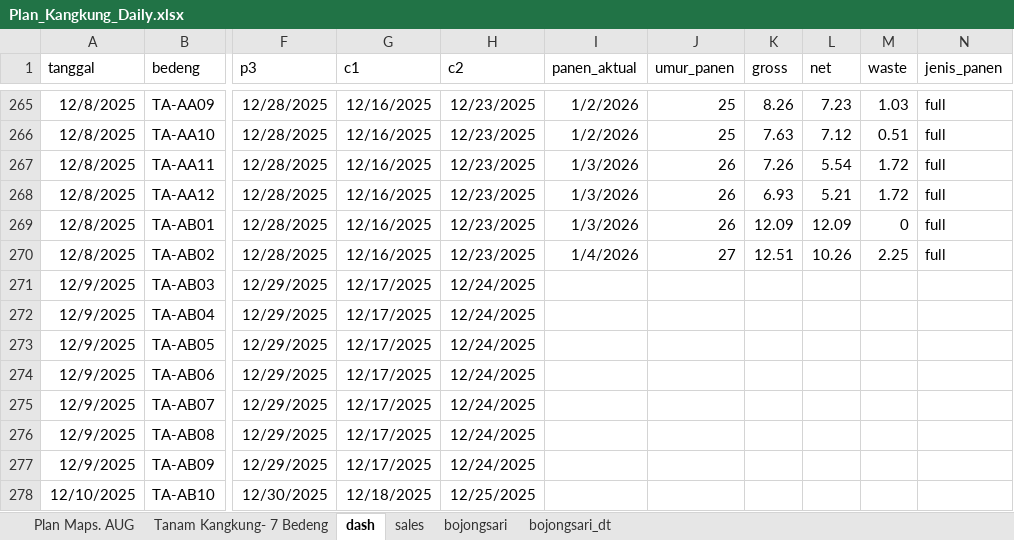
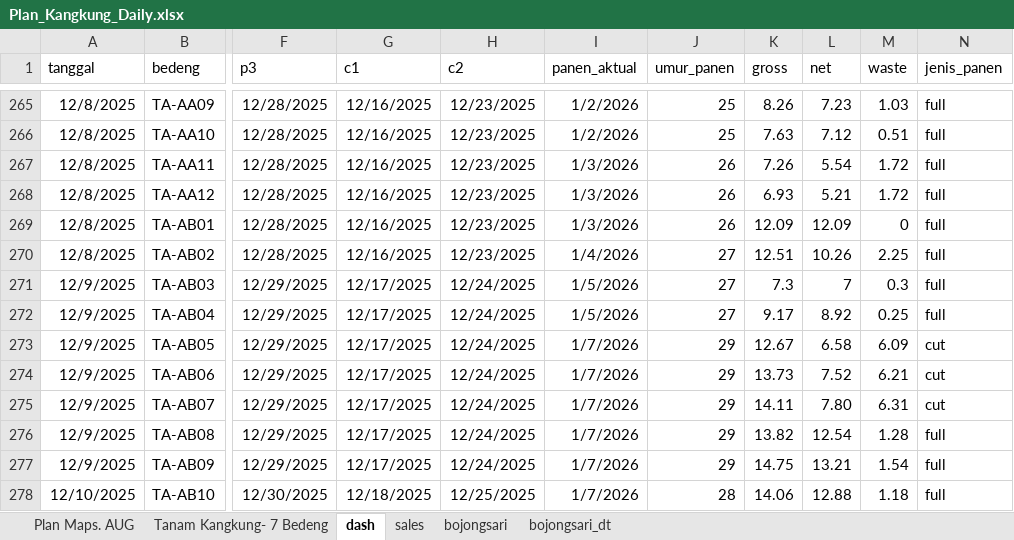
Before and after one commit to good2eddie/LF-dash, an Excel workbook: Plan_Kangkung_Daily.xlsx, sheet dash, drawn as a sheet; only a part is shown, gaps mark what is left out; values as stored, in another font and other column widths than the file's, no borders; conditional formats not drawn; the diff covers the shown part only; the diff names each change by its address in the sheet, - before the commit and + after, or states it on an @@ line.

```diff
--- a/Plan_Kangkung_Daily.xlsx (sheet dash)
+++ b/Plan_Kangkung_Daily.xlsx (sheet dash)
-I271:I272 (panen_aktual): (empty)
+I271:I272 (panen_aktual): 1/5/2026
-J271:J272 (umur_panen): (empty)
+J271:J272 (umur_panen): 27
-K271 (gross): (empty)
+K271 (gross): 7.3
-L271 (net): (empty)
+L271 (net): 7
-M271 (waste): (empty)
+M271 (waste): 0.3
-N271:N272 (jenis_panen): (empty)
+N271:N272 (jenis_panen): full
-K272 (gross): (empty)
+K272 (gross): 9.17
-L272 (net): (empty)
+L272 (net): 8.92
-M272 (waste): (empty)
+M272 (waste): 0.25
-I273:I278 (panen_aktual): (empty)
+I273:I278 (panen_aktual): 1/7/2026
-J273:J277 (umur_panen): (empty)
+J273:J277 (umur_panen): 29
-K273 (gross): (empty)
+K273 (gross): 12.67
-L273 (net): (empty)
+L273 (net): 6.58
-M273 (waste): (empty)
+M273 (waste): 6.09
-N273:N275 (jenis_panen): (empty)
+N273:N275 (jenis_panen): cut
-K274 (gross): (empty)
+K274 (gross): 13.73
-L274 (net): (empty)
+L274 (net): 7.52
-M274 (waste): (empty)
+M274 (waste): 6.21
-K275 (gross): (empty)
+K275 (gross): 14.11
-L275 (net): (empty)
+L275 (net): 7.80
-M275 (waste): (empty)
+M275 (waste): 6.31
-K276 (gross): (empty)
+K276 (gross): 13.82
-L276 (net): (empty)
+L276 (net): 12.54
-M276 (waste): (empty)
+M276 (waste): 1.28
-N276:N278 (jenis_panen): (empty)
+N276:N278 (jenis_panen): full
-K277 (gross): (empty)
+K277 (gross): 14.75
-L277 (net): (empty)
+L277 (net): 13.21
-M277 (waste): (empty)
+M277 (waste): 1.54
-J278 (umur_panen): (empty)
+J278 (umur_panen): 28
-K278 (gross): (empty)
+K278 (gross): 14.06
-L278 (net): (empty)
+L278 (net): 12.88
-M278 (waste): (empty)
+M278 (waste): 1.18
```
Also changed, not shown: 49 added rows and 210 edited cells elsewhere in this sheet, sheet Plan Maps. AUG.
